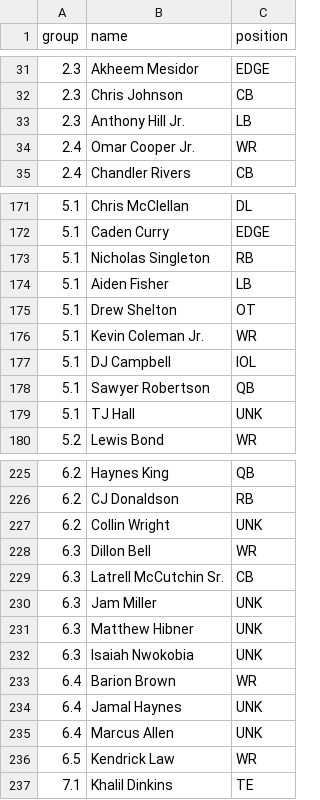
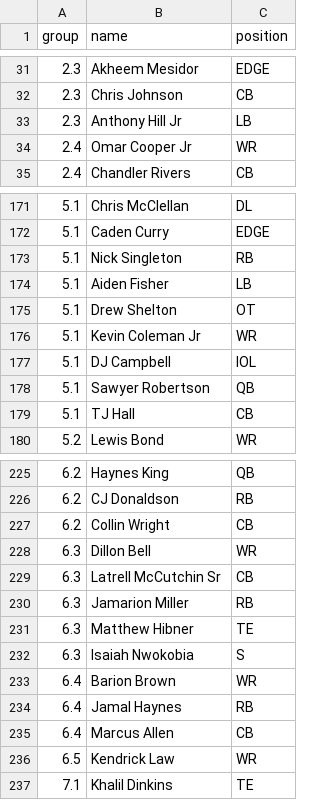
Before and after one commit to FBrand/DraftBoard, a CSV file: rankings_dan.csv, drawn as a sheet; only a part is shown, gaps mark what is left out; the diff covers the shown part only.

```diff
--- a/rankings_dan.csv
+++ b/rankings_dan.csv
@@ -32,4 +32,4 @@ group,name,position
 2.3,Chris Johnson,CB
-2.3,Anthony Hill Jr.,LB
-2.4,Omar Cooper Jr.,WR
+2.3,Anthony Hill Jr,LB
+2.4,Omar Cooper Jr,WR
 2.4,Chandler Rivers,CB
@@ -172,9 +172,9 @@ group,name,position
 5.1,Caden Curry,EDGE
-5.1,Nicholas Singleton,RB
+5.1,Nick Singleton,RB
 5.1,Aiden Fisher,LB
 5.1,Drew Shelton,OT
-5.1,Kevin Coleman Jr.,WR
+5.1,Kevin Coleman Jr,WR
 5.1,DJ Campbell,IOL
 5.1,Sawyer Robertson,QB
-5.1,TJ Hall,UNK
+5.1,TJ Hall,CB
 5.2,Lewis Bond,WR
@@ -226,11 +226,11 @@ group,name,position
 6.2,CJ Donaldson,RB
-6.2,Collin Wright,UNK
+6.2,Collin Wright,CB
 6.3,Dillon Bell,WR
-6.3,Latrell McCutchin Sr.,CB
-6.3,Jam Miller,UNK
-6.3,Matthew Hibner,UNK
-6.3,Isaiah Nwokobia,UNK
+6.3,Latrell McCutchin Sr,CB
+6.3,Jamarion Miller,RB
+6.3,Matthew Hibner,TE
+6.3,Isaiah Nwokobia,S
 6.4,Barion Brown,WR
-6.4,Jamal Haynes,UNK
-6.4,Marcus Allen,UNK
+6.4,Jamal Haynes,RB
+6.4,Marcus Allen,CB
 6.5,Kendrick Law,WR
```
Also changed, not shown: 20 edited cells elsewhere in this file.
